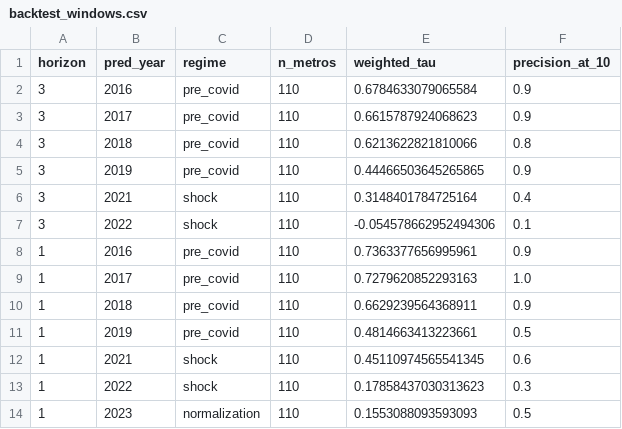
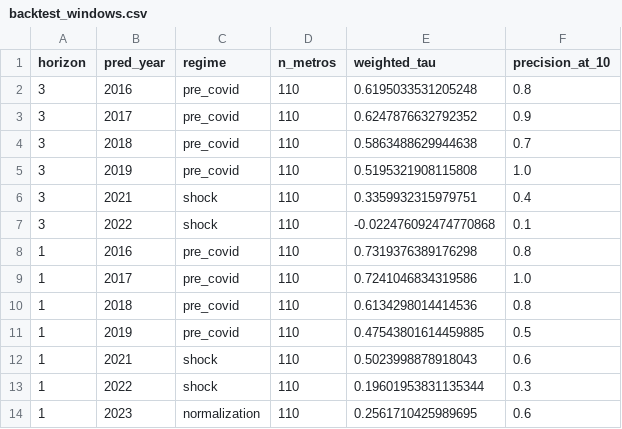
Before and after one commit to blarson04/LCR, a CSV file: data/processed/backtest_windows.csv, drawn as a sheet.

```diff
--- a/data/processed/backtest_windows.csv
+++ b/data/processed/backtest_windows.csv
@@ -1,14 +1,14 @@
 horizon,pred_year,regime,n_metros,weighted_tau,precision_at_10
-3,2016,pre_covid,110,0.6784633079065584,0.9
-3,2017,pre_covid,110,0.6615787924068623,0.9
-3,2018,pre_covid,110,0.6213622821810066,0.8
-3,2019,pre_covid,110,0.44466503645265865,0.9
-3,2021,shock,110,0.3148401784725164,0.4
-3,2022,shock,110,-0.054578662952494306,0.1
-1,2016,pre_covid,110,0.7363377656995961,0.9
-1,2017,pre_covid,110,0.7279620852293163,1.0
-1,2018,pre_covid,110,0.6629239564368911,0.9
-1,2019,pre_covid,110,0.4814663413223661,0.5
-1,2021,shock,110,0.45110974565541345,0.6
-1,2022,shock,110,0.17858437030313623,0.3
-1,2023,normalization,110,0.1553088093593093,0.5
+3,2016,pre_covid,110,0.6195033531205248,0.8
+3,2017,pre_covid,110,0.6247876632792352,0.9
+3,2018,pre_covid,110,0.5863488629944638,0.7
+3,2019,pre_covid,110,0.5195321908115808,1.0
+3,2021,shock,110,0.3359932315979751,0.4
+3,2022,shock,110,-0.022476092474770868,0.1
+1,2016,pre_covid,110,0.7319376389176298,0.8
+1,2017,pre_covid,110,0.7241046834319586,1.0
+1,2018,pre_covid,110,0.6134298014414536,0.8
+1,2019,pre_covid,110,0.47543801614459885,0.5
+1,2021,shock,110,0.5023998878918043,0.6
+1,2022,shock,110,0.19601953831135344,0.3
+1,2023,normalization,110,0.2561710425989695,0.6
```
Also changed, not shown: 6 other files.
